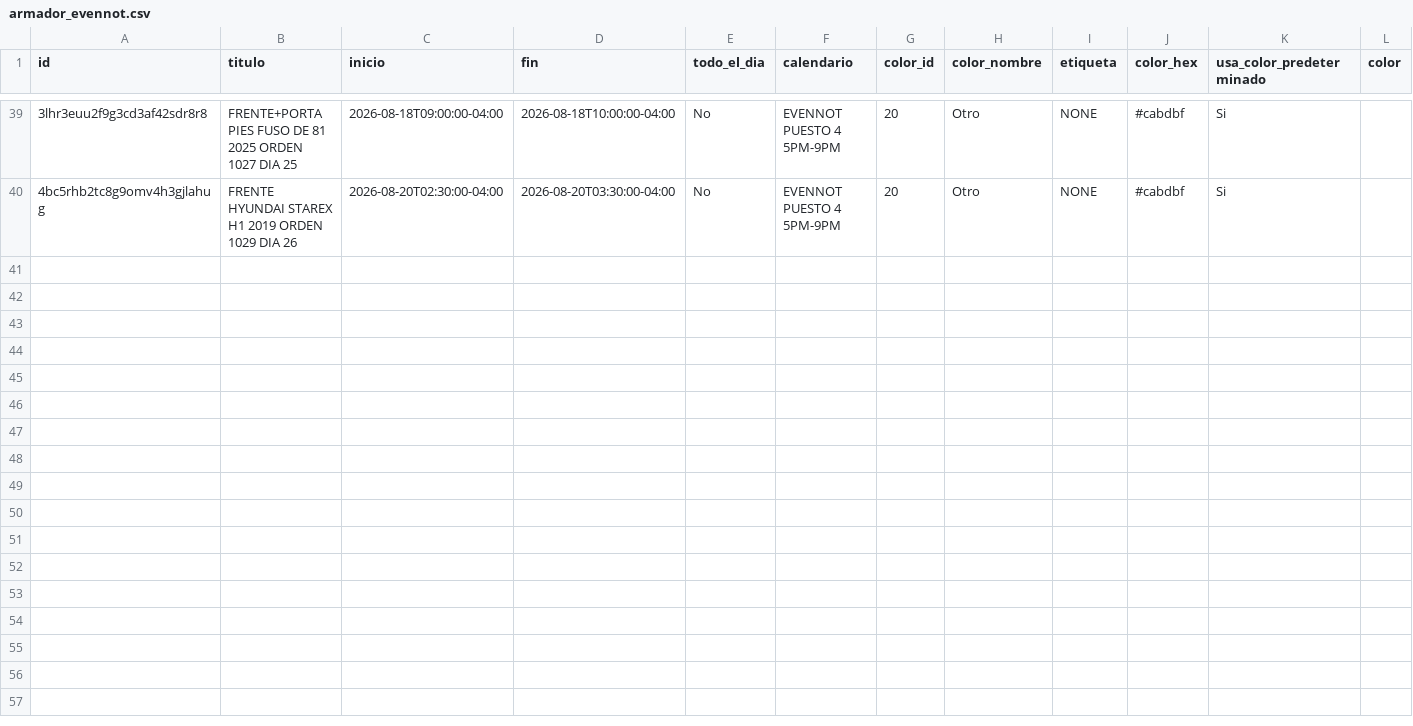
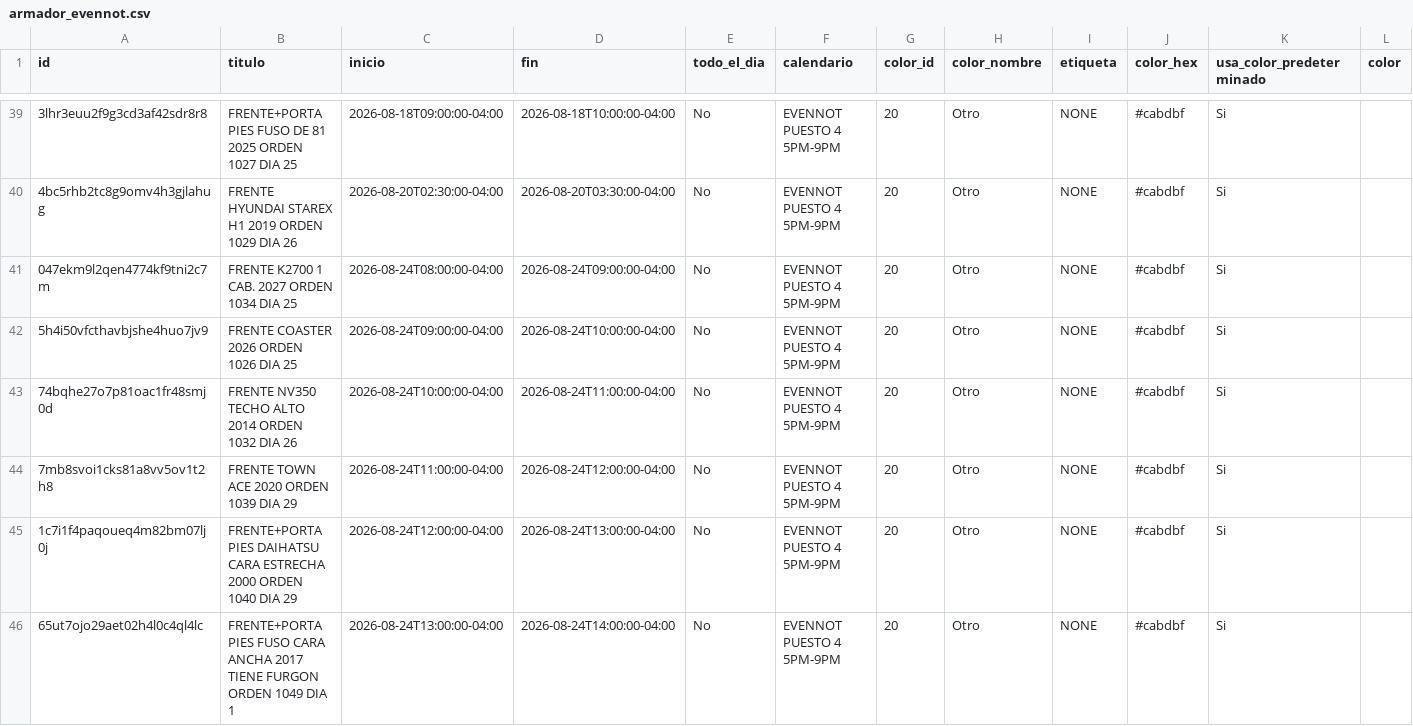
Before and after one commit to Osiris-14/rubio-defensa-ticket, a CSV file: public/data/calendario_armadores/armador_evennot.csv, drawn as a sheet; only a part is shown, gaps mark what is left out; rows hold the shown columns only; the diff names each change by its address in the sheet, - before the commit and + after, or states it on an @@ line.

```diff
--- a/public/data/calendario_armadores/armador_evennot.csv
+++ b/public/data/calendario_armadores/armador_evennot.csv
+row 41: 047ekm9l2qen4774kf9tni2c7m | FRENTE K2700 1 CAB. 2027 ORDEN 1034 DIA 25 | 2026-08-24T08:00:00-04:00 | 2026-08-24T09:00:00-04:00 | No | EVENNOT PUESTO 4 5PM-9PM | 20 | Otro | NONE | #cabdbf | Si
+row 42: 5h4i50vfcthavbjshe4huo7jv9 | FRENTE COASTER 2026 ORDEN 1026 DIA 25 | 2026-08-24T09:00:00-04:00 | 2026-08-24T10:00:00-04:00 | No | EVENNOT PUESTO 4 5PM-9PM | 20 | Otro | NONE | #cabdbf | Si
+row 43: 74bqhe27o7p81oac1fr48smj0d | FRENTE NV350 TECHO ALTO 2014 ORDEN 1032 DIA 26 | 2026-08-24T10:00:00-04:00 | 2026-08-24T11:00:00-04:00 | No | EVENNOT PUESTO 4 5PM-9PM | 20 | Otro | NONE | #cabdbf | Si
+row 44: 7mb8svoi1cks81a8vv5ov1t2h8 | FRENTE TOWN ACE 2020 ORDEN 1039 DIA 29 | 2026-08-24T11:00:00-04:00 | 2026-08-24T12:00:00-04:00 | No | EVENNOT PUESTO 4 5PM-9PM | 20 | Otro | NONE | #cabdbf | Si
+row 45: 1c7i1f4paqoueq4m82bm07lj0j | FRENTE+PORTA PIES DAIHATSU CARA ESTRECHA 2000 ORDEN 1040 DIA 29 | 2026-08-24T12:00:00-04:00 | 2026-08-24T13:00:00-04:00 | No | EVENNOT PUESTO 4 5PM-9PM | 20 | Otro | NONE | #cabdbf | Si
+row 46: 65ut7ojo29aet02h4l0c4ql4lc | FRENTE+PORTA PIES FUSO CARA ANCHA 2017 TIENE FURGON ORDEN 1049 DIA 1 | 2026-08-24T13:00:00-04:00 | 2026-08-24T14:00:00-04:00 | No | EVENNOT PUESTO 4 5PM-9PM | 20 | Otro | NONE | #cabdbf | Si
```
Also changed, not shown: public/data/calendario_armadores/armador_puesto2.csv.
